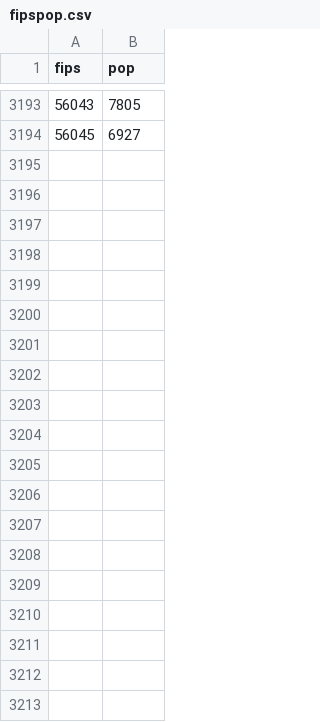
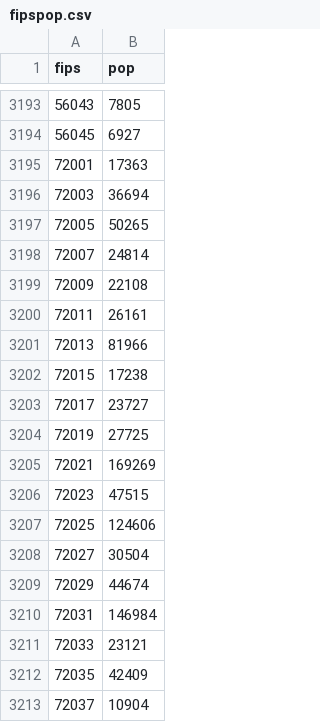
Before and after one commit to covidestim/covidestim-sources, a CSV file: data-sources/fipspop.csv, drawn as a sheet; only a part is shown, gaps mark what is left out; the diff covers the shown part only.

```diff
--- a/data-sources/fipspop.csv
+++ b/data-sources/fipspop.csv
@@ -3194 +3194,20 @@ fips,pop
 56045,6927
+72001,17363
+72003,36694
+72005,50265
+72007,24814
+72009,22108
+72011,26161
+72013,81966
+72015,17238
+72017,23727
+72019,27725
+72021,169269
+72023,47515
+72025,124606
+72027,30504
+72029,44674
+72031,146984
+72033,23121
+72035,42409
+72037,10904
```
Also changed, not shown: 59 added rows elsewhere in this file, data-sources/fipsstate.csv, 3 other files.
